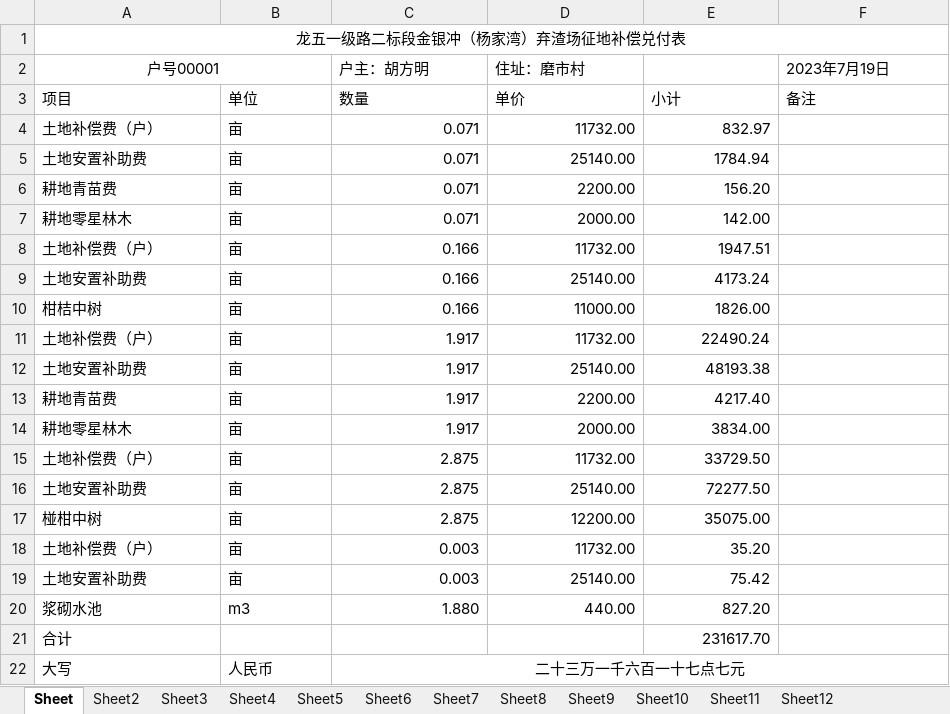
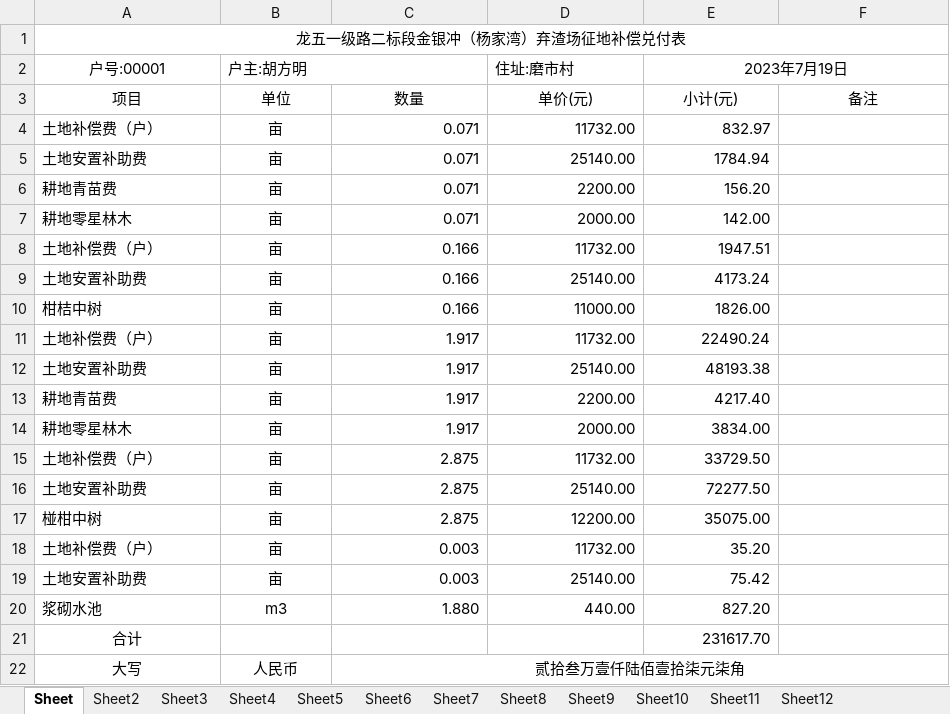
Before and after one commit to Lh-Big-Bungy/farmland, an Excel workbook: dist/output_file.xlsx, sheet Sheet, drawn as a sheet; values as stored, in another font and other column widths than the file's, no borders; removed rows and columns are numbered as before the commit, all else as after; the diff names each change by its address in the sheet, - before the commit and + after, or states it on an @@ line.

```diff
--- a/dist/output_file.xlsx (sheet Sheet)
+++ b/dist/output_file.xlsx (sheet Sheet)
-row 2: 户号00001 |  | 户主：胡方明 | 住址：磨市村 |  | 2023年7月19日
+row 2: 户号:00001 | 户主:胡方明 |  | 住址:磨市村 | 2023年7月19日
-A3:F3 alignment: left
+A3:F3 alignment: center
-D3: 单价
+D3: 单价(元)
-E3: 小计
+E3: 小计(元)
-B4:B20 alignment: left
+B4:B20 alignment: center
-A21 alignment: left
+A21 alignment: center
-A22:B22 alignment: left
+A22:B22 alignment: center
-C22: 二十三万一千六百一十七点七元
+C22: 贰拾叁万壹仟陆佰壹拾柒元柒角
```
Also changed, not shown: sheet Sheet6, sheet Sheet11, sheet Sheet5, sheet Sheet7, sheet Sheet8, sheet Sheet3, 5 more sheets, 5 other files.
